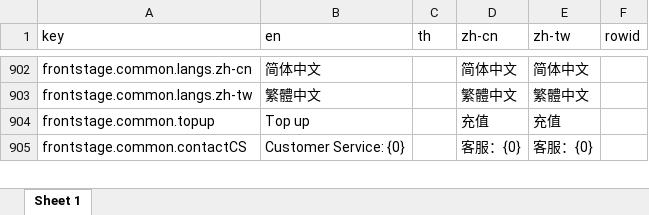
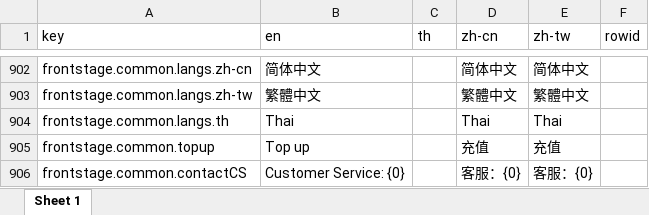
Before and after one commit to Microsoft-Asus/langJoson, an Excel workbook: src/langXls.xlsx, sheet Sheet 1, drawn as a sheet; only a part is shown, gaps mark what is left out; values as stored, in another font and other column widths than the file's, no borders; the diff names each change by its address in the sheet, - before the commit and + after, or states it on an @@ line.

```diff
--- a/src/langXls.xlsx (sheet Sheet 1)
+++ b/src/langXls.xlsx (sheet Sheet 1)
+row 904: frontstage.common.langs.th | Thai |  | Thai | Thai
```
Also changed, not shown: src/Inspection.xlsx, 9 other files.
